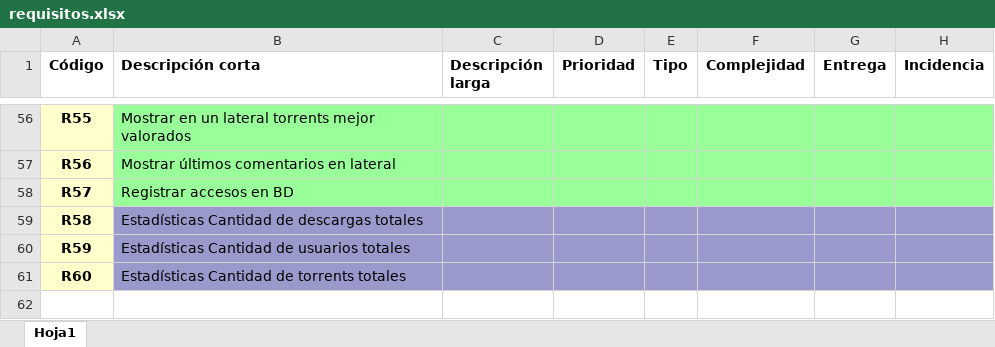
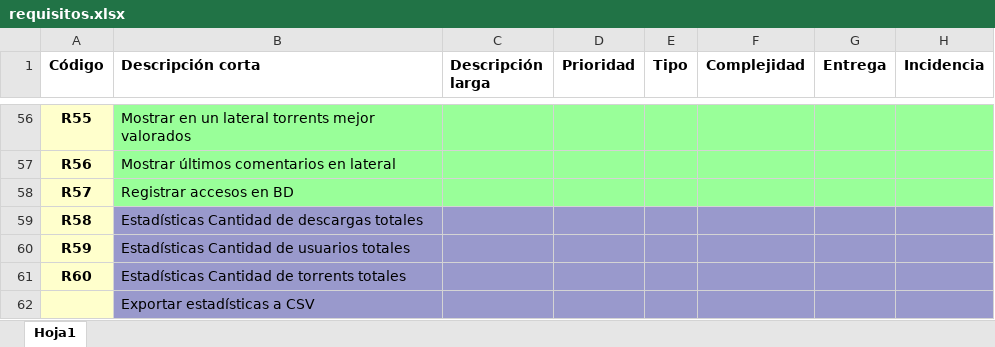
Before and after one commit to raupulus/propuesta-final-daw, an Excel workbook: requisitos.xlsx, sheet Hoja1, drawn as a sheet; only a part is shown, gaps mark what is left out; values as stored, in another font and other column widths than the file's, no borders; the diff names each change by its address in the sheet, - before the commit and + after, or states it on an @@ line.

Commit message:
Ampliando

```diff
--- a/requisitos.xlsx (sheet Hoja1)
+++ b/requisitos.xlsx (sheet Hoja1)
+row 62:  | Exportar estadísticas a CSV
```
